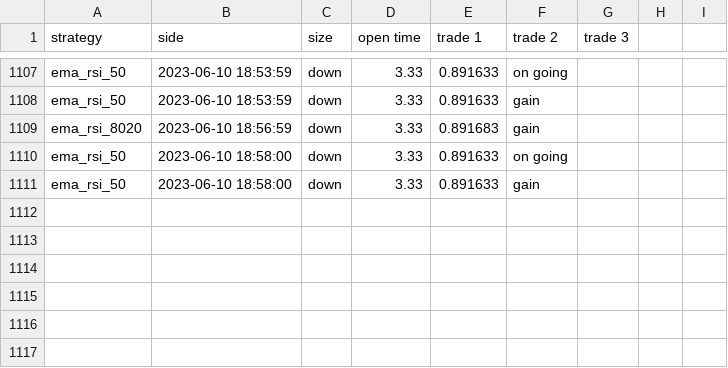
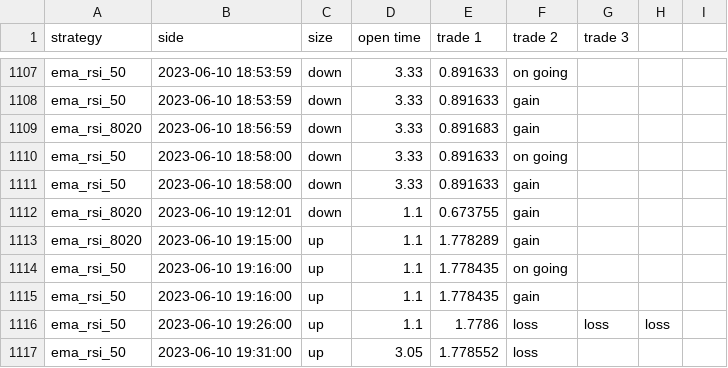
Before and after one commit to fcoouto/ai-smart-trader, a CSV file: data/positions.csv, drawn as a sheet; only a part is shown, gaps mark what is left out.

```diff
--- a/data/positions.csv
+++ b/data/positions.csv
@@ -1111 +1111,7 @@ ema_rsi_50,2023-06-10 18:58:00,down,3.33,0.891633,on going
 ema_rsi_50,2023-06-10 18:58:00,down,3.33,0.891633,gain
+ema_rsi_8020,2023-06-10 19:12:01,down,1.1,0.673755,gain
+ema_rsi_8020,2023-06-10 19:15:00,up,1.1,1.778289,gain
+ema_rsi_50,2023-06-10 19:16:00,up,1.1,1.778435,on going
+ema_rsi_50,2023-06-10 19:16:00,up,1.1,1.778435,gain
+ema_rsi_50,2023-06-10 19:26:00,up,1.1,1.7786,loss,loss,loss
+ema_rsi_50,2023-06-10 19:31:00,up,3.05,1.778552,loss
```
Also changed, not shown: 2 other files.
